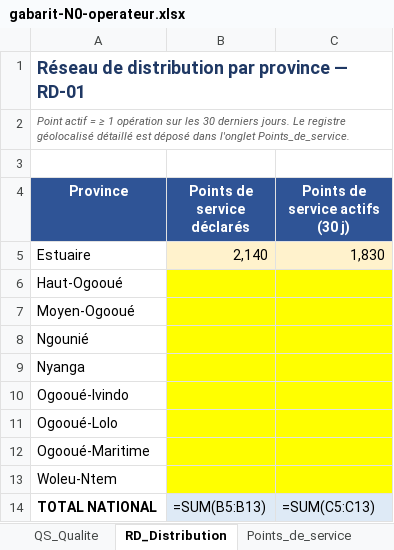
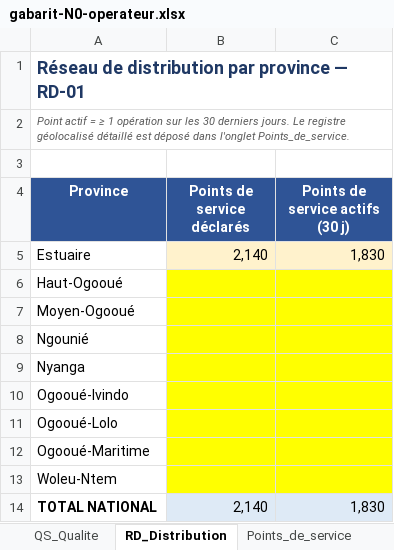
Before and after one commit to starlyrols/hubfip, an Excel workbook: docs/gabarits/gabarit-N0-operateur.xlsx, sheet RD_Distribution, drawn as a sheet; values as stored, in another font and other column widths than the file's, no borders; formulas without a stored value are shown as written; the diff names each change by its address in the sheet, - before the commit and + after, or states it on an @@ line.

```diff
--- a/docs/gabarits/gabarit-N0-operateur.xlsx (sheet RD_Distribution)
+++ b/docs/gabarits/gabarit-N0-operateur.xlsx (sheet RD_Distribution)
-B14 (Points de service déclarés): =SUM(B5:B13)
+B14 (Points de service déclarés): 2,140
-C14 (Points de service actifs (30 j)): =SUM(C5:C13)
+C14 (Points de service actifs (30 j)): 1,830
```
Also changed, not shown: sheet Contrôles, sheet QS_Qualite, sheet RC_Reclamations, sheet MU_Transactions, sheet MU_Comptes, sheet CT_Tarifs, docs/gabarits/gabarit-N0-poste.xlsx, docs/gabarits/gabarit-N0-registre-psp.xlsx, 14 other files.
